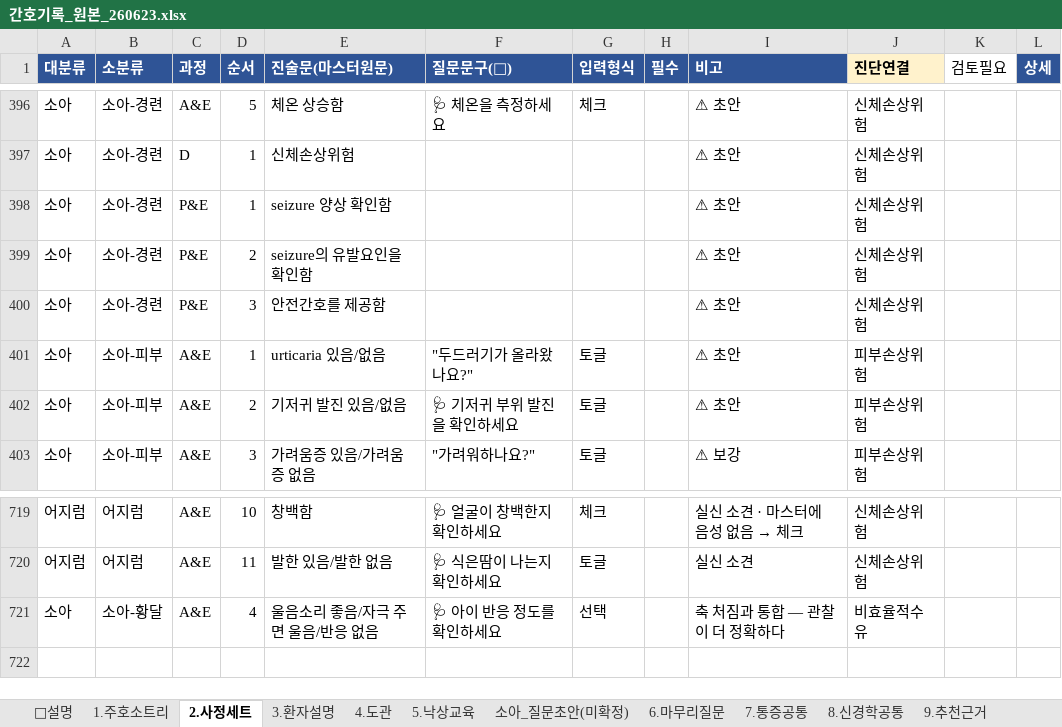
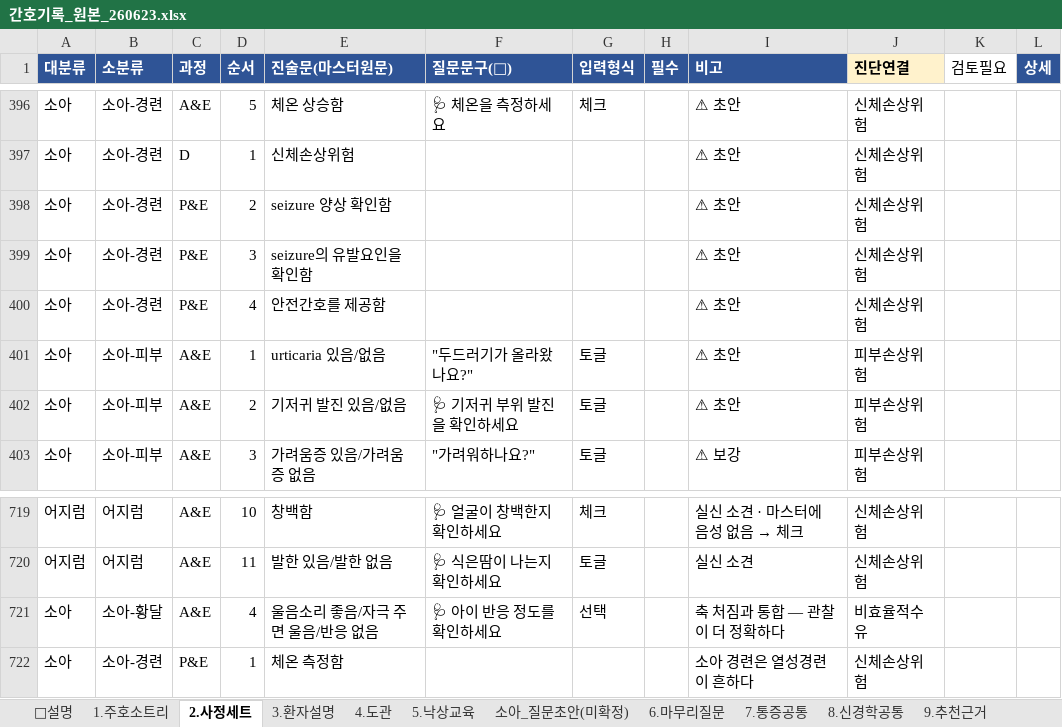
Before and after one commit to chipsjr0614/NFH_New, an Excel workbook: 3_서비스/NFH간호기록/data/간호기록_원본_260623.xlsx, sheet 2.사정세트, drawn as a sheet; only a part is shown, gaps mark what is left out; values as stored, in another font and other column widths than the file's, no borders; the diff names each change by its address in the sheet, - before the commit and + after, or states it on an @@ line.

```diff
--- a/3_서비스/NFH간호기록/data/간호기록_원본_260623.xlsx (sheet 2.사정세트)
+++ b/3_서비스/NFH간호기록/data/간호기록_원본_260623.xlsx (sheet 2.사정세트)
-D398 (순서): 1
+D398 (순서): 2
-D399 (순서): 2
+D399 (순서): 3
-D400 (순서): 3
+D400 (순서): 4
+row 722: 소아 | 소아-경련 | P&E | 1 | 체온 측정함 |  |  |  | 소아 경련은 열성경련이 흔하다 | 신체손상위험
```
Also changed, not shown: 6 other files.
